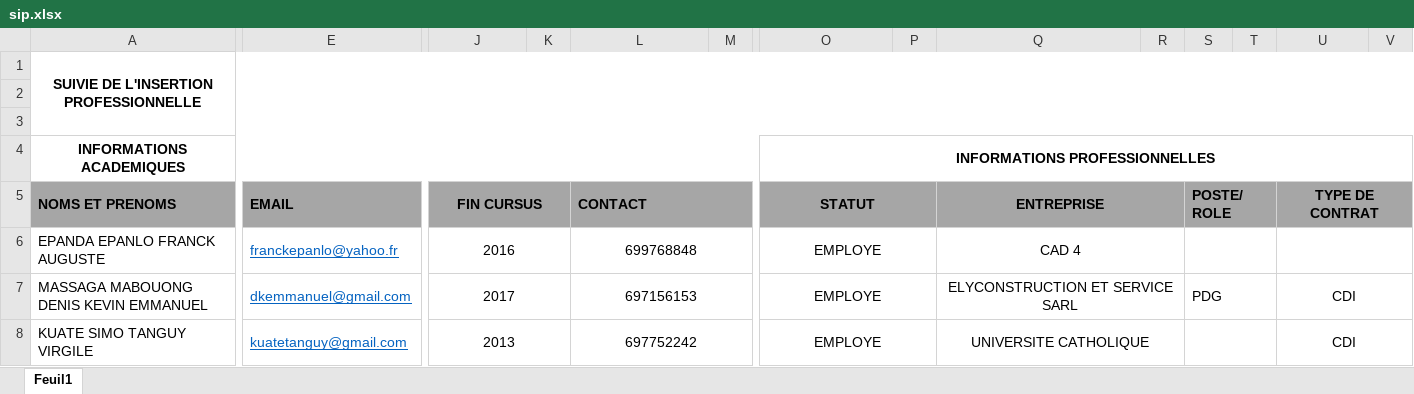
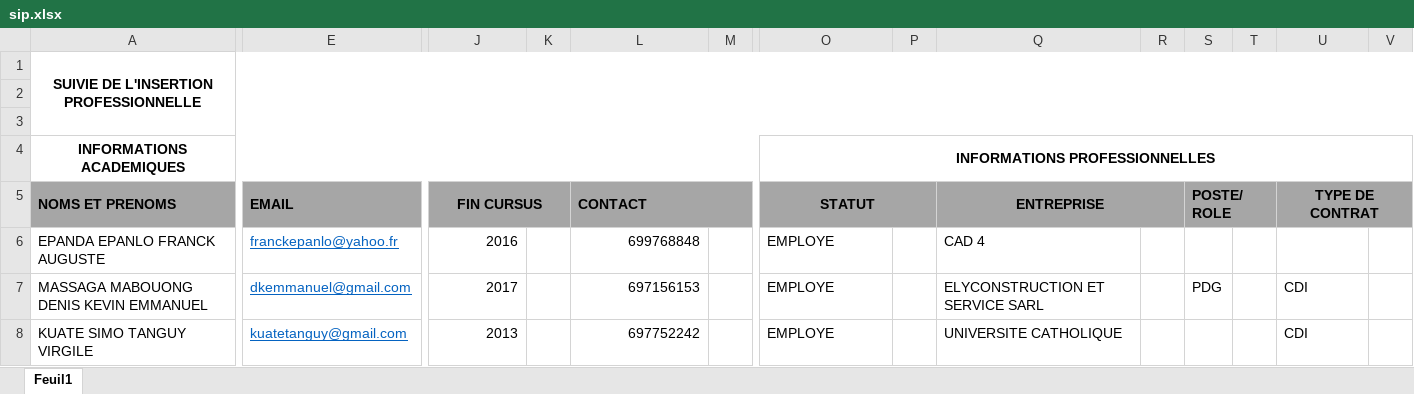
Before and after one commit to EWE-2/Adni, an Excel workbook: src/Presentation/Adni.WebApi/Imports/sip.xlsx, sheet Feuil1, drawn as a sheet; only a part is shown, gaps mark what is left out; values as stored, in another font and other column widths than the file's, no borders; the diff covers the shown part only; the diff names each change by its address in the sheet, - before the commit and + after, or states it on an @@ line.

Commit message:
import an internal file. Todo, import uploaded xlsx file

```diff
--- a/src/Presentation/Adni.WebApi/Imports/sip.xlsx (sheet Feuil1)
+++ b/src/Presentation/Adni.WebApi/Imports/sip.xlsx (sheet Feuil1)
-A6:D6 merged
-E6:G6 merged
-J6:J8 alignment: center
+J6:J8 alignment: right
-J6:K6 merged
-L6:L8 alignment: center
+L6:L8 alignment: right
-L6:M6 merged
-O6:O8 alignment: center
+O6:O8 alignment: left
-O6:P6 merged
-Q6:Q8 alignment: center
+Q6:Q8 alignment: left
-Q6:R6 merged
-S6:T6 merged
-U6:V6 merged
-A7:D7 merged
-E7:G7 merged
-J7:K7 merged
-L7:M7 merged
-O7:P7 merged
-Q7:R7 merged
-S7:T7 merged
-U7:U8 alignment: center
+U7:U8 alignment: left
-U7:V7 merged
-A8:D8 merged
-E8:G8 merged
-J8:K8 merged
-L8:M8 merged
-O8:P8 merged
-Q8:R8 merged
-S8:T8 merged
-U8:V8 merged
```
Also changed, not shown: cell formats and merged cells elsewhere in this sheet, 17 other files.
